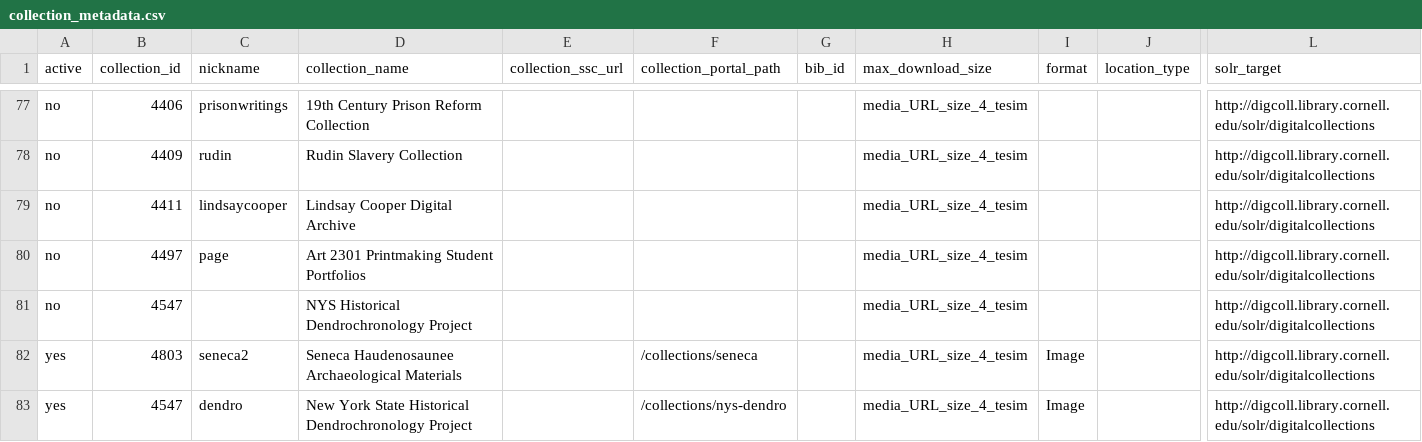
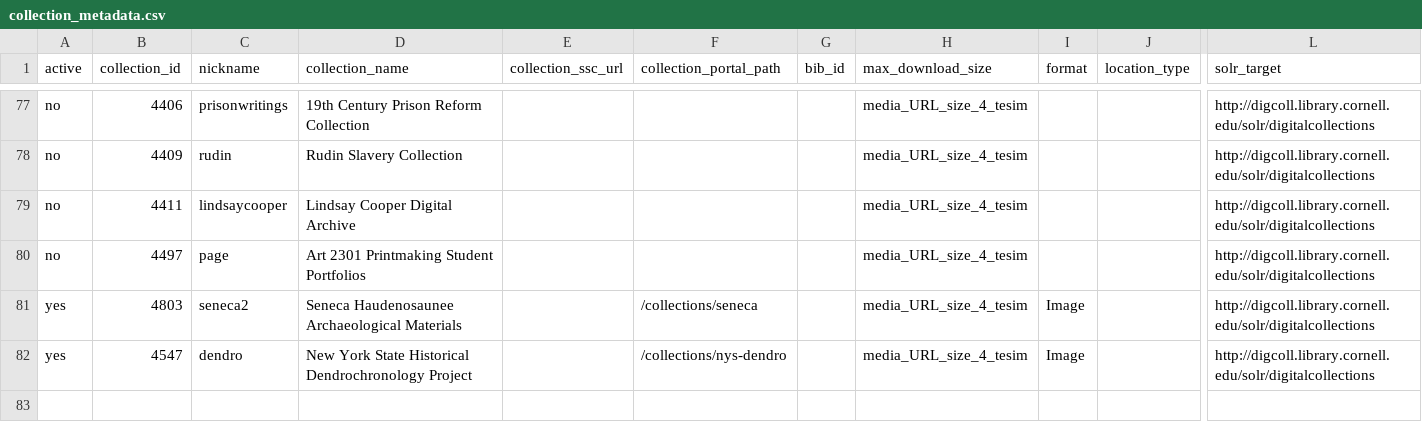
Before and after one commit to cul-it/sharedshelf-to-solr, a CSV file: SharedShelfMap/collection_metadata.csv, drawn as a sheet; only a part is shown, gaps mark what is left out; rows hold the shown columns only; the diff names each change by its address in the sheet, - before the commit and + after, or states it on an @@ line.

Commit message:
remove extra dendro line from csv file

```diff
--- a/SharedShelfMap/collection_metadata.csv
+++ b/SharedShelfMap/collection_metadata.csv
-row 81: no | 4547 |  | NYS Historical Dendrochronology Project |  |  |  | media_URL_size_4_tesim |  |  | http://digcoll.library.cornell.edu/solr/digitalcollections
```
